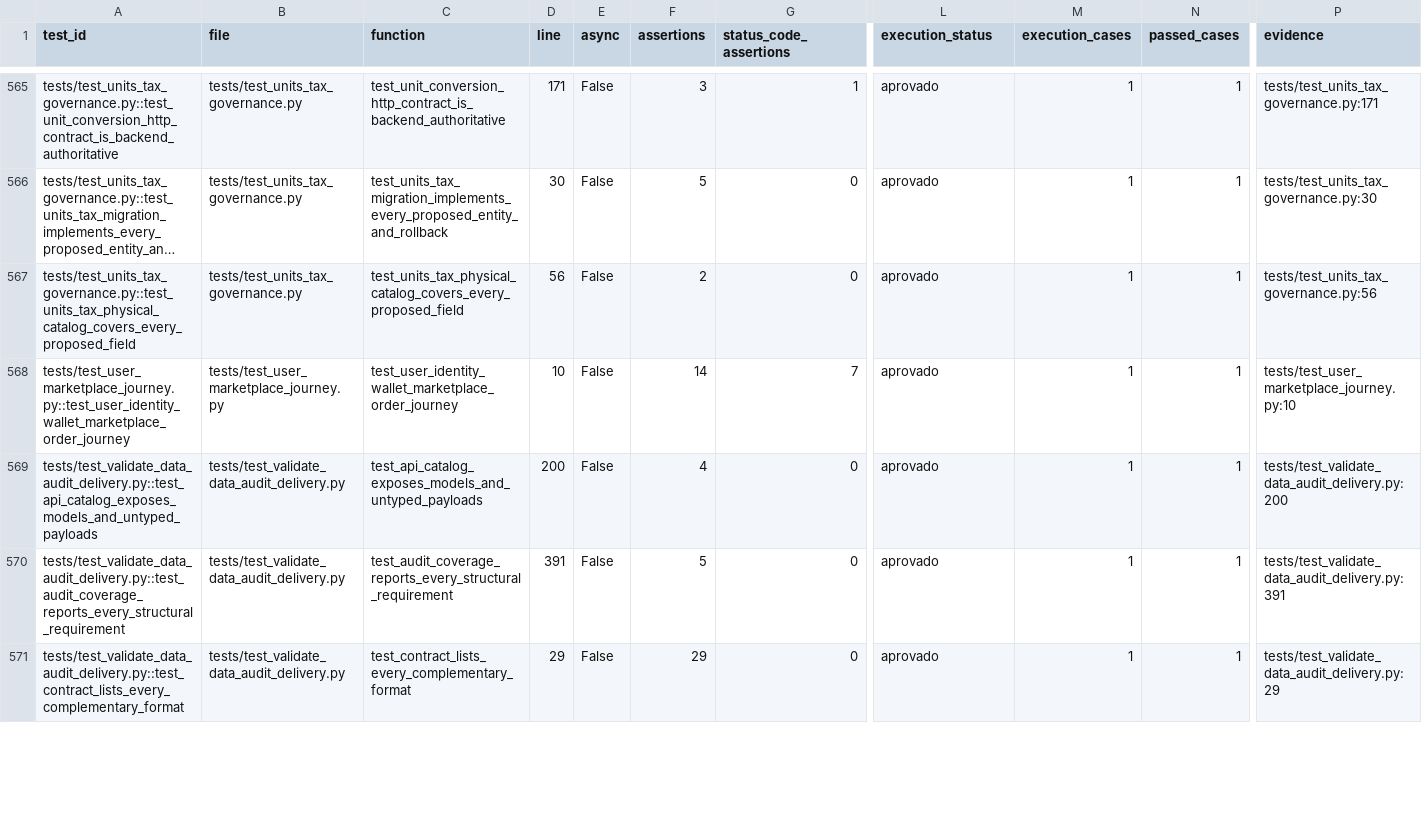
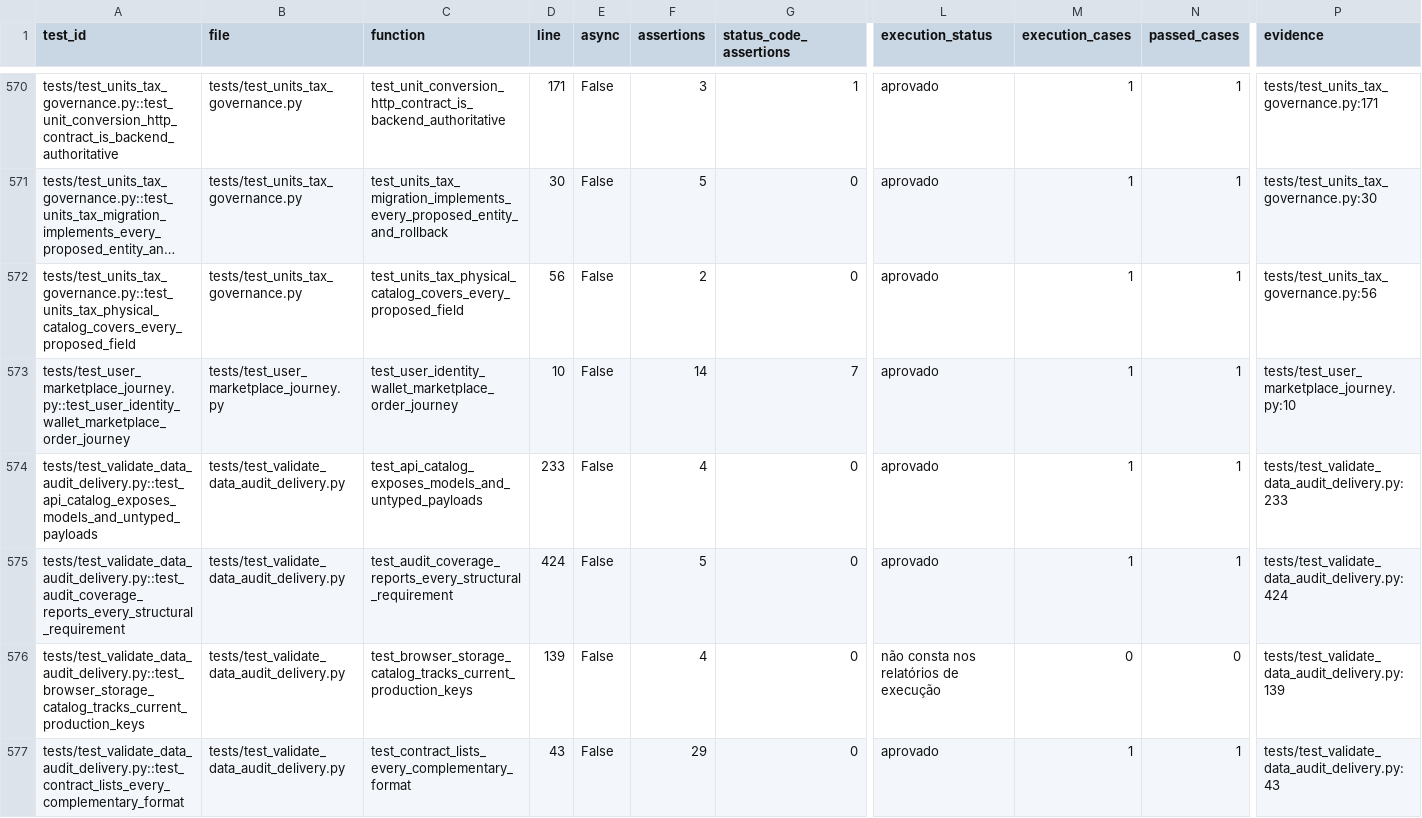
Before and after one commit to interflownex/All-in-One, a CSV file: docs/data-audit/artifacts/catalogo_testes.csv, drawn as a sheet; only a part is shown, gaps mark what is left out; long unchanged cells end in …; addresses are those after the commit; rows hold the shown columns only; the diff covers the shown part only; the diff names each change by its address in the sheet, - before the commit and + after, or states it on an @@ line.

```diff
--- a/docs/data-audit/artifacts/catalogo_testes.csv
+++ b/docs/data-audit/artifacts/catalogo_testes.csv
-D574 (line): 200
+D574 (line): 233
-P574 (evidence): tests/test_validate_data_audit_delivery.py:200
+P574 (evidence): tests/test_validate_data_audit_delivery.py:233
-D575 (line): 391
+D575 (line): 424
-P575 (evidence): tests/test_validate_data_audit_delivery.py:391
+P575 (evidence): tests/test_validate_data_audit_delivery.py:424
+row 576: tests/test_validate_data_audit_delivery.py::test_browser_storage_catalog_tracks_current_production_keys | tests/test_validate_data_audit_delivery.py | test_browser_storage_catalog_tracks_current_production_keys | 139 | False | 4 | 0 | não consta nos relatórios de execução | 0 | 0 | tests/test_validate_data_audit_delivery.py:139
-D577 (line): 29
+D577 (line): 43
-P577 (evidence): tests/test_validate_data_audit_delivery.py:29
+P577 (evidence): tests/test_validate_data_audit_delivery.py:43
```
Also changed, not shown: 6 added rows and 38 edited cells elsewhere in this file, docs/data-audit/artifacts/catalogo_browser_storage.csv, docs/data-audit/artifacts/matriz_requisito_teste.csv, 45 other files.
